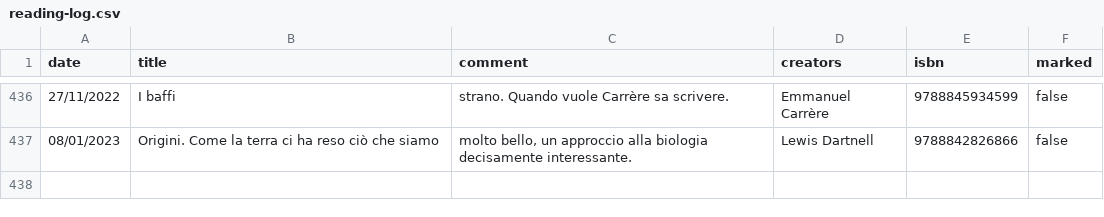
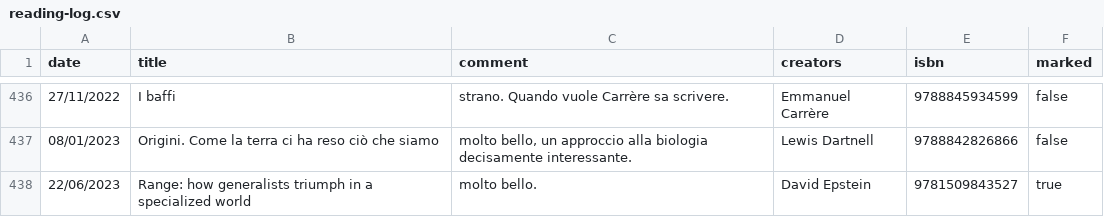
Before and after one commit to andreaiacono/books, a CSV file: data/reading-log.csv, drawn as a sheet; only a part is shown, gaps mark what is left out; the diff names each change by its address in the sheet, - before the commit and + after, or states it on an @@ line.

Commit message:
log: Range: how generalists triumph in a specialized world

```diff
--- a/data/reading-log.csv
+++ b/data/reading-log.csv
+row 438: 22/06/2023 | Range: how generalists triumph in a specialized world | molto bello. | David Epstein | 9781509843527 | true
```
